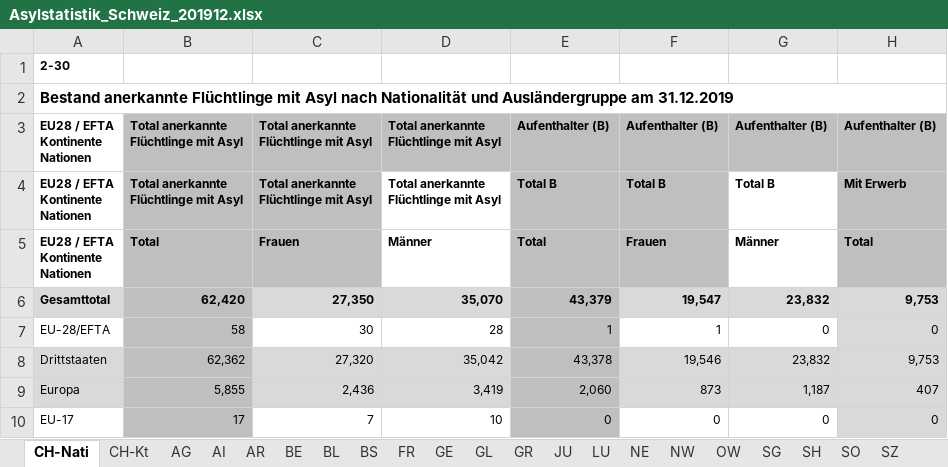
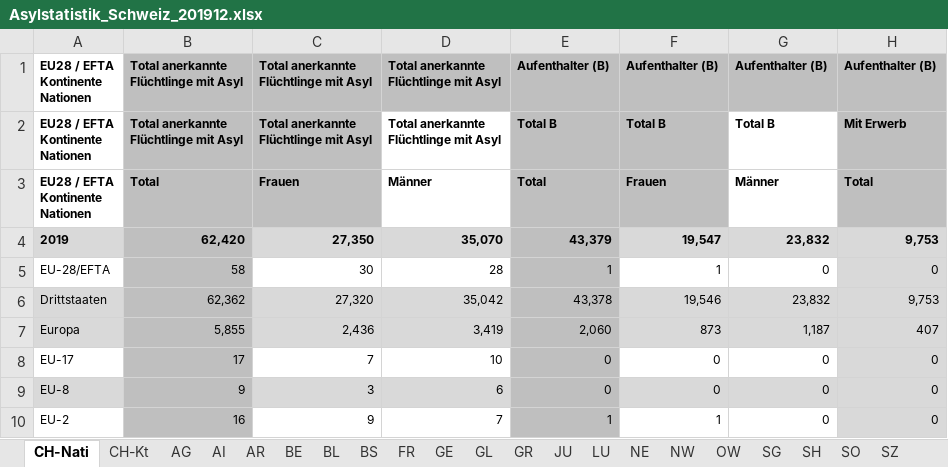
Before and after one commit to FBelet/Software-Engineering, an Excel workbook: Asylstatistik_Schweiz_201912.xlsx, sheet CH-Nati, drawn as a sheet; only a part is shown; the shorter side is filled out with more unchanged rows; values as stored, in another font and other column widths than the file's, no borders; removed rows and columns are numbered as before the commit, all else as after; rows hold the shown columns only; the diff names each change by its address in the sheet, - before the commit and + after, or states it on an @@ line.

```diff
--- a/Asylstatistik_Schweiz_201912.xlsx (sheet CH-Nati)
+++ b/Asylstatistik_Schweiz_201912.xlsx (sheet CH-Nati)
-row 1: 2-30
-row 2: Bestand anerkannte Flüchtlinge mit Asyl nach Nationalität und Ausländergruppe am 31.12.2019
-A4: Gesamttotal
+A4: 2019
```
Also changed, not shown: Asylstatistik_Schweiz_201012.xlsx, Asylstatistik_Schweiz_201712.xlsx, 18 other files.
